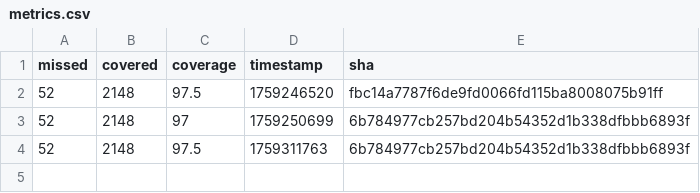
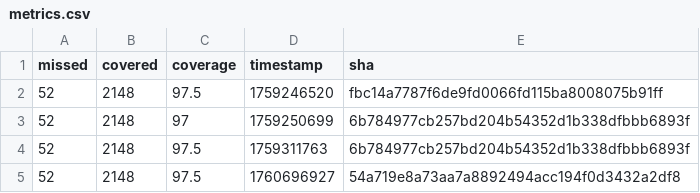
Before and after one commit to SebVay/CI-CD-Badges, a CSV file: Multi-Module-Report/metrics.csv, drawn as a sheet; the diff names each change by its address in the sheet, - before the commit and + after, or states it on an @@ line.

Commit message:
danger-modules-report coverage for main - 1760696928

```diff
--- a/Multi-Module-Report/metrics.csv
+++ b/Multi-Module-Report/metrics.csv
+row 5: 52 | 2148 | 97.5 | 1760696927 | 54a719e8a73aa7a8892494acc194f0d3432a2df8
```
Also changed, not shown: Multi-Module-Report/multi-module-report-danger/metrics.csv, Multi-Module-Report/multi-module-report/metrics.csv, 7 other files.
